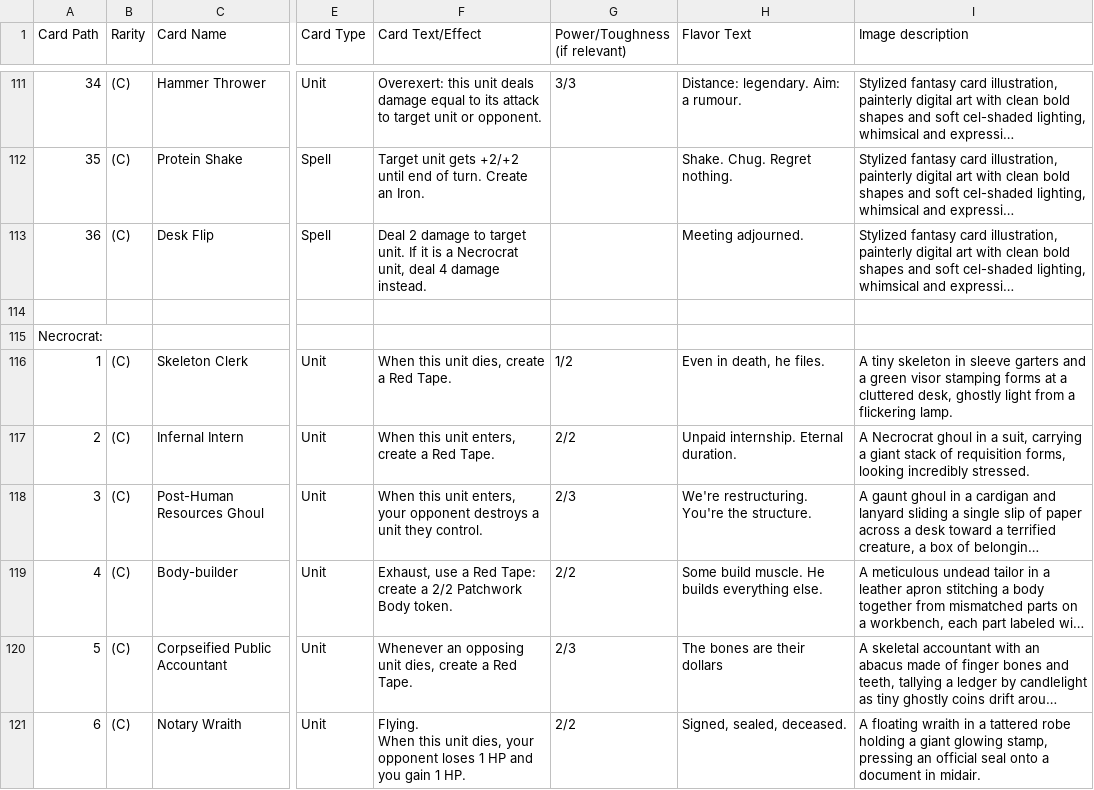
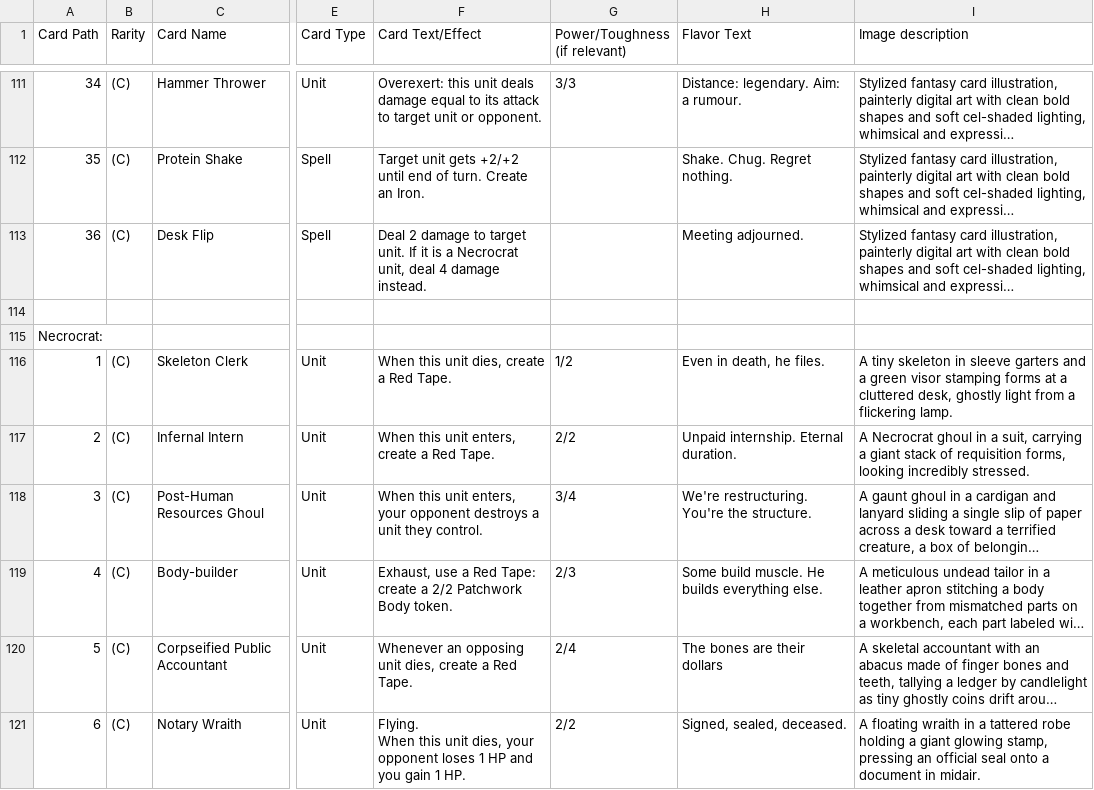
Before and after one commit to Aglowatz/Deckbuilder-rpg, a CSV file: data/source/card_list.csv, drawn as a sheet; only a part is shown, gaps mark what is left out; long unchanged cells end in …; the diff covers the shown part only; the diff names each change by its address in the sheet, - before the commit and + after, or states it on an @@ line.

```diff
--- a/data/source/card_list.csv
+++ b/data/source/card_list.csv
-G118 (Power/Toughness (if relevant)): 2/3
+G118 (Power/Toughness (if relevant)): 3/4
-G119 (Power/Toughness (if relevant)): 2/2
+G119 (Power/Toughness (if relevant)): 2/3
-G120 (Power/Toughness (if relevant)): 2/3
+G120 (Power/Toughness (if relevant)): 2/4
```
Also changed, not shown: 1 added row and 2 edited cells elsewhere in this file, data/source/import_manifest.csv, 25 other files.
